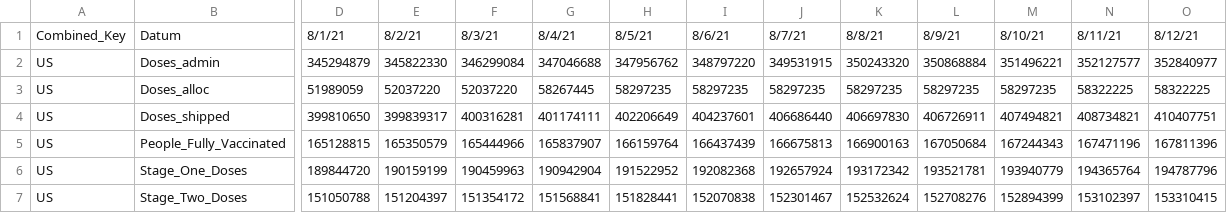
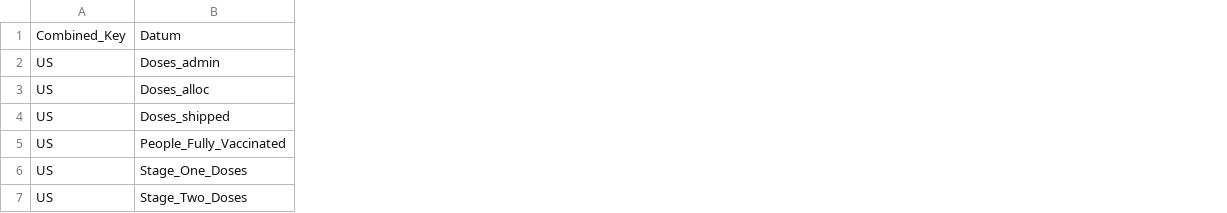
Before and after one commit to deanlie/ReopenAndRisk, a CSV file: DATA/STATIC/US_Vaccinations.csv, drawn as a sheet; only a part is shown, gaps mark what is left out; the diff covers the shown part only; the diff names each change by its address in the sheet, - before the commit and + after, or states it on an @@ line.

```diff
--- a/DATA/STATIC/US_Vaccinations.csv
+++ b/DATA/STATIC/US_Vaccinations.csv
-column D, rows 1-7: 8/1/21 | 345294879 | 51989059 | 399810650 | 165128815 | 189844720 | 151050788
-column E, rows 1-7: 8/2/21 | 345822330 | 52037220 | 399839317 | 165350579 | 190159199 | 151204397
-column F, rows 1-7: 8/3/21 | 346299084 | 52037220 | 400316281 | 165444966 | 190459963 | 151354172
-column G, rows 1-7: 8/4/21 | 347046688 | 58267445 | 401174111 | 165837907 | 190942904 | 151568841
-column H, rows 1-7: 8/5/21 | 347956762 | 58297235 | 402206649 | 166159764 | 191522952 | 151828441
-column I, rows 1-7: 8/6/21 | 348797220 | 58297235 | 404237601 | 166437439 | 192082368 | 152070838
-column J, rows 1-7: 8/7/21 | 349531915 | 58297235 | 406686440 | 166675813 | 192657924 | 152301467
-column K, rows 1-7: 8/8/21 | 350243320 | 58297235 | 406697830 | 166900163 | 193172342 | 152532624
-column L, rows 1-7: 8/9/21 | 350868884 | 58297235 | 406726911 | 167050684 | 193521781 | 152708276
-column M, rows 1-7: 8/10/21 | 351496221 | 58297235 | 407494821 | 167244343 | 193940779 | 152894399
-column N, rows 1-7: 8/11/21 | 352127577 | 58322225 | 408734821 | 167471196 | 194365764 | 153102397
-column O, rows 1-7: 8/12/21 | 352840977 | 58322225 | 410407751 | 167811396 | 194787796 | 153310415
```
Also changed, not shown: 22 removed columns elsewhere in this file, DATA/STATIC/US_Case_Fatality_Ratio.csv, DATA/STATIC/US_Confirmed.csv, 19 other files.
